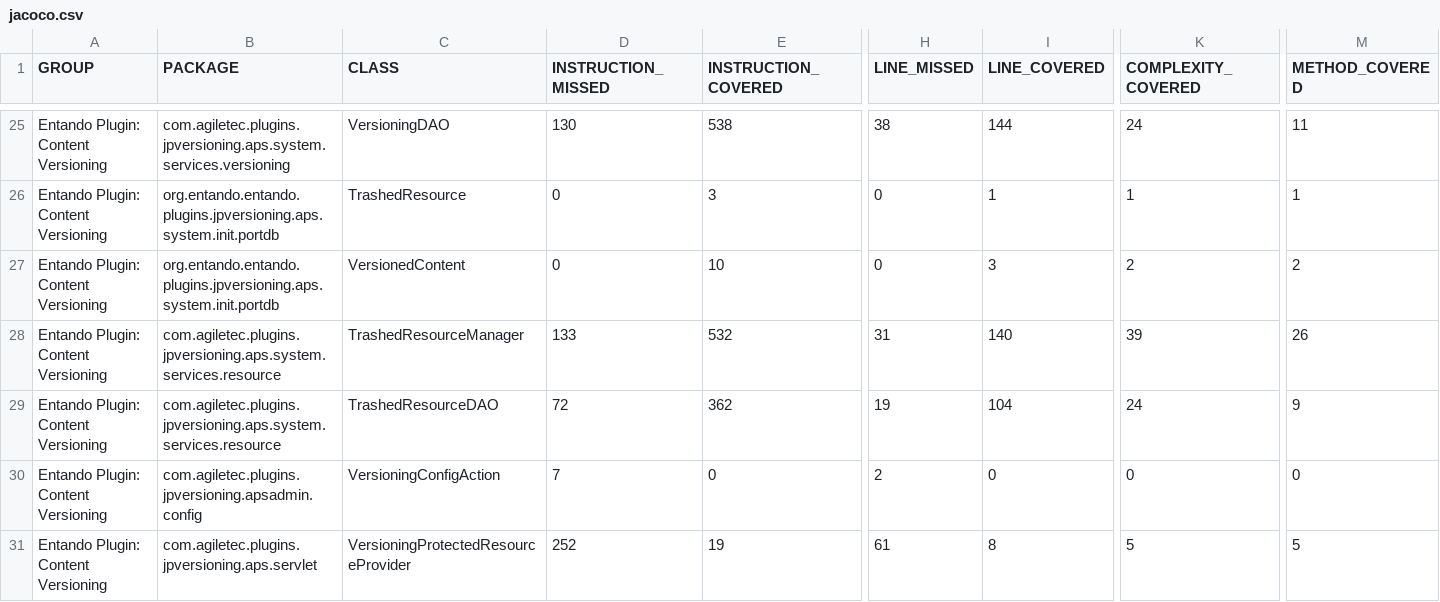
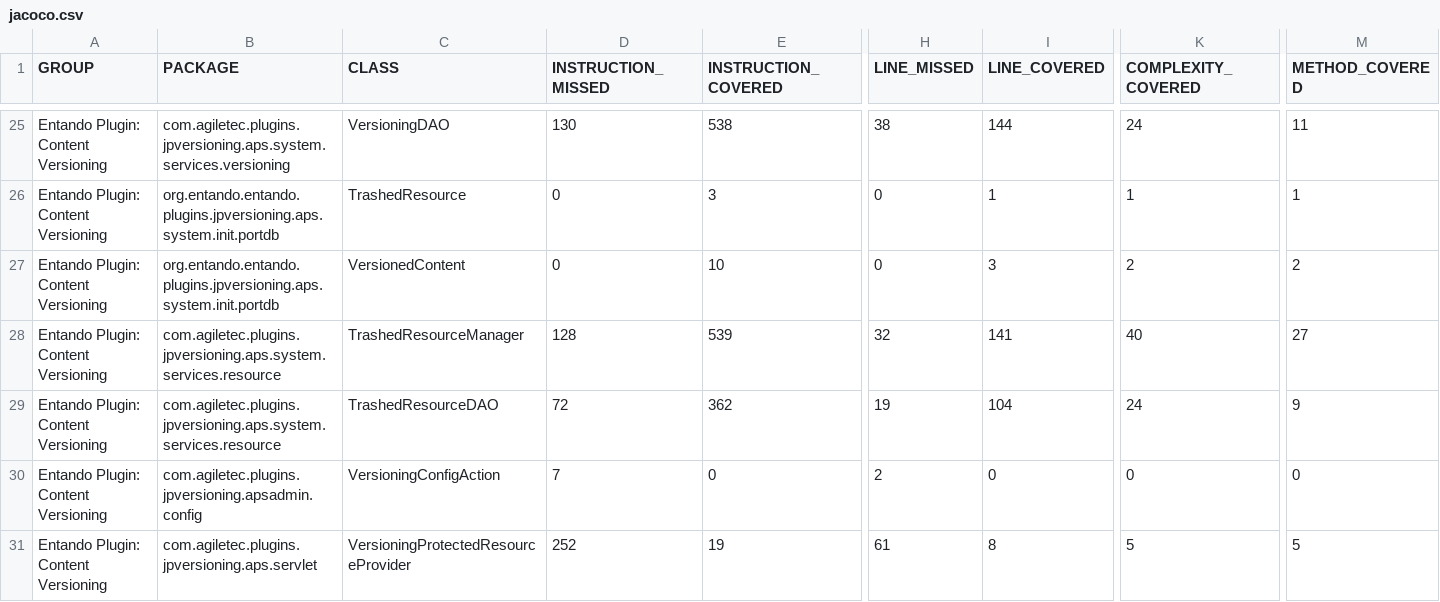
Before and after one commit to entando-k8s-infrastructure/devops-results, a CSV file: entando-plugin-jpversioning/PR-7/jacoco/jacoco.csv, drawn as a sheet; only a part is shown, gaps mark what is left out; the diff names each change by its address in the sheet, - before the commit and + after, or states it on an @@ line.

Commit message:
Publishing files for path entando-plugin-jpversioning/PR-7

```diff
--- a/entando-plugin-jpversioning/PR-7/jacoco/jacoco.csv
+++ b/entando-plugin-jpversioning/PR-7/jacoco/jacoco.csv
-D28 (INSTRUCTION_MISSED): 133
+D28 (INSTRUCTION_MISSED): 128
-E28 (INSTRUCTION_COVERED): 532
+E28 (INSTRUCTION_COVERED): 539
-H28 (LINE_MISSED): 31
+H28 (LINE_MISSED): 32
-I28 (LINE_COVERED): 140
+I28 (LINE_COVERED): 141
-K28 (COMPLEXITY_COVERED): 39
+K28 (COMPLEXITY_COVERED): 40
-M28 (METHOD_COVERED): 26
+M28 (METHOD_COVERED): 27
```
Also changed, not shown: 19 other files.
